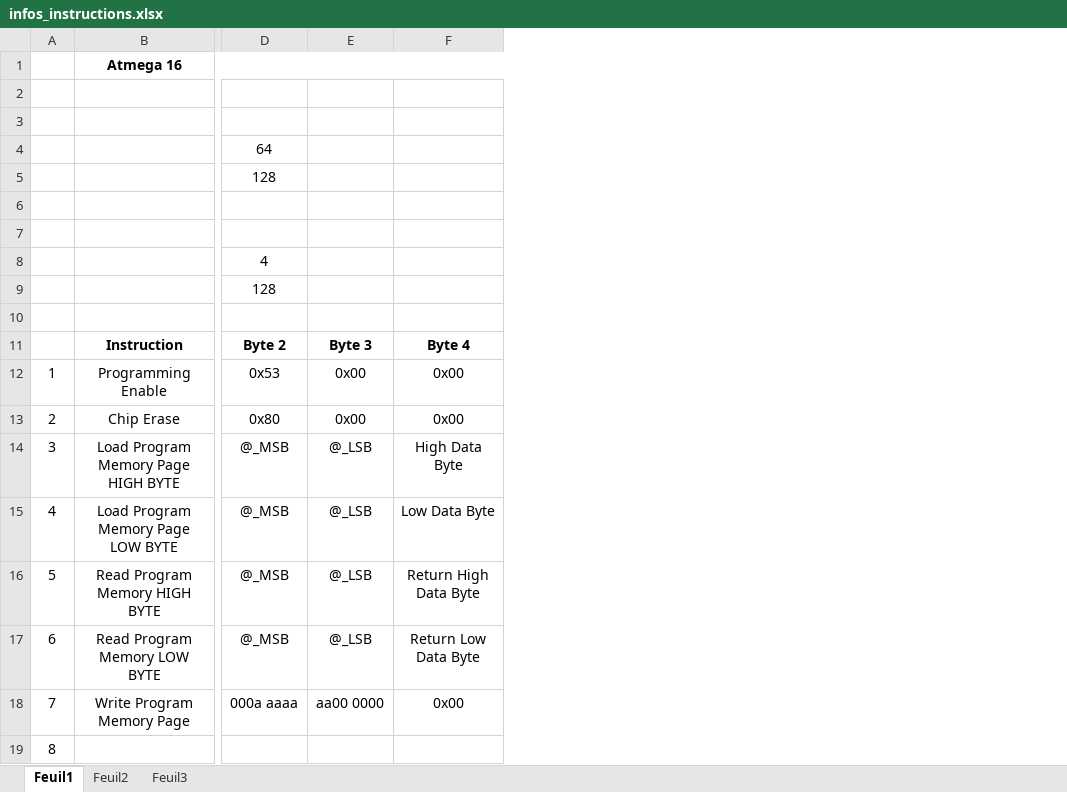
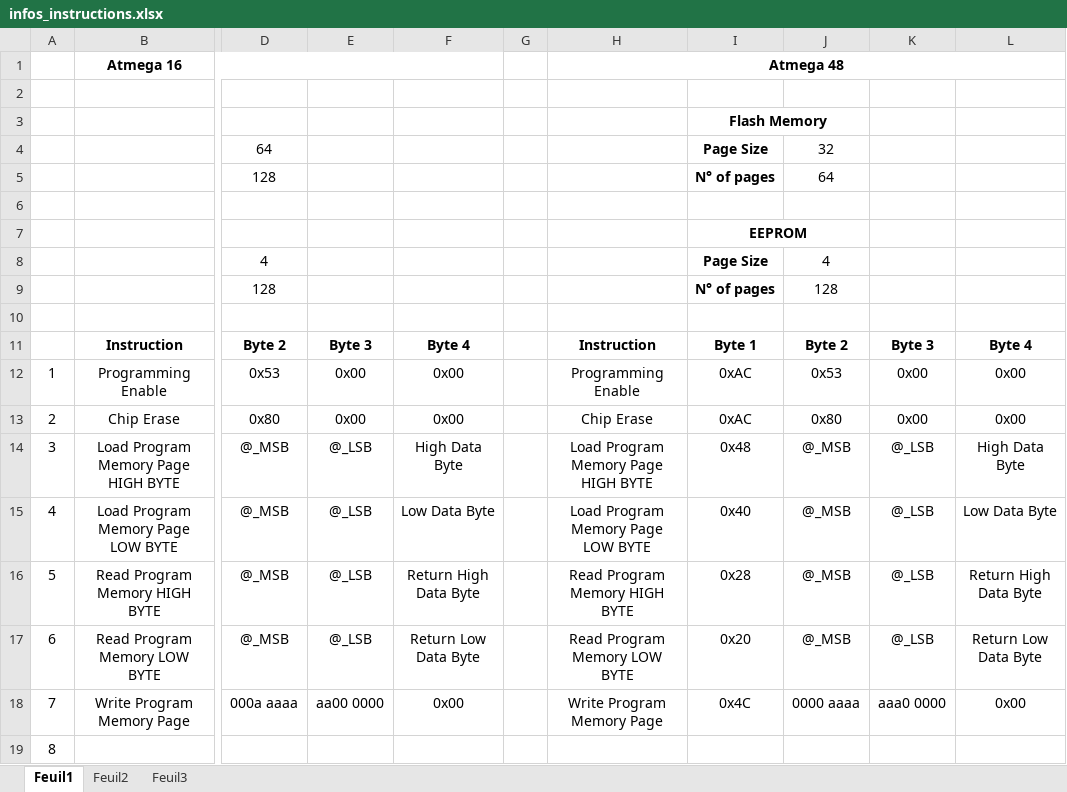
Before and after one commit to JorisP30/Atmega_programmer, an Excel workbook: Documentations/infos_instructions.xlsx, sheet Feuil1, drawn as a sheet; only a part is shown, gaps mark what is left out; values as stored, in another font and other column widths than the file's, no borders; the diff names each change by its address in the sheet, - before the commit and + after, or states it on an @@ line.

```diff
--- a/Documentations/infos_instructions.xlsx (sheet Feuil1)
+++ b/Documentations/infos_instructions.xlsx (sheet Feuil1)
+column G, empty
+column H, rows 1-18: Atmega 48 |  |  |  |  |  |  |  |  |  | Instruction | Programming Enable | Chip Erase | Load Program Memory Page HIGH BYTE | Load Program Memory Page LOW BYTE | Read Program Memory HIGH BYTE | Read Program Memory LOW BYTE | Write Program Memory Page
+column I, rows 3-18: Flash Memory | Page Size | N° of pages |  | EEPROM | Page Size | N° of pages |  | Byte 1 | 0xAC | 0xAC | 0x48 | 0x40 | 0x28 | 0x20 | 0x4C
+column J, rows 4-18: 32 | 64 |  |  | 4 | 128 |  | Byte 2 | 0x53 | 0x80 | @_MSB | @_MSB | @_MSB | @_MSB | 0000 aaaa
+column K, rows 11-18: Byte 3 | 0x00 | 0x00 | @_LSB | @_LSB | @_LSB | @_LSB | aaa0 0000
+column L, rows 11-18: Byte 4 | 0x00 | 0x00 | High Data Byte | Low Data Byte | Return High Data Byte | Return Low Data Byte | 0x00
```
Also changed, not shown: 5 other files.
